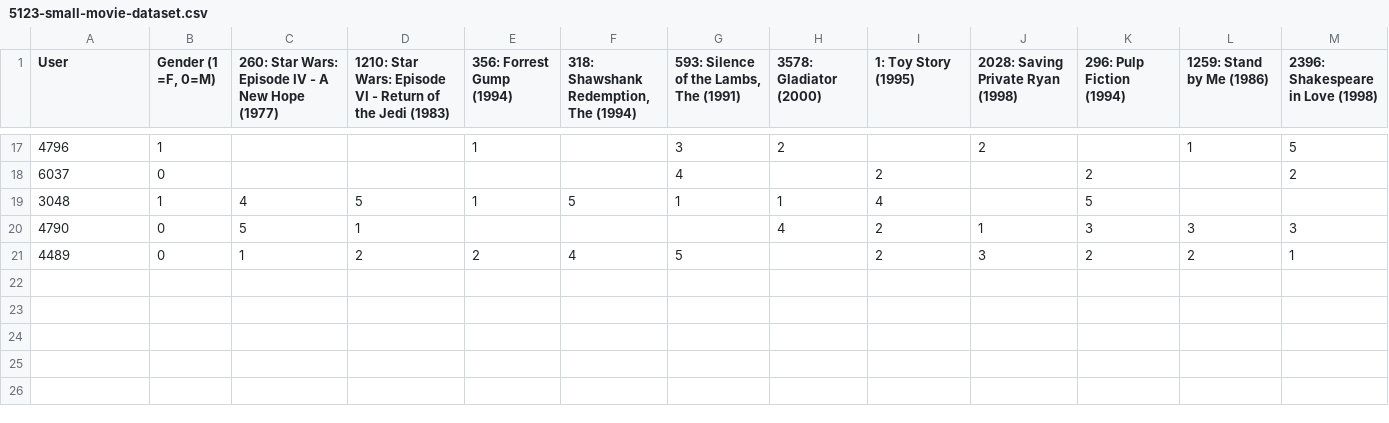
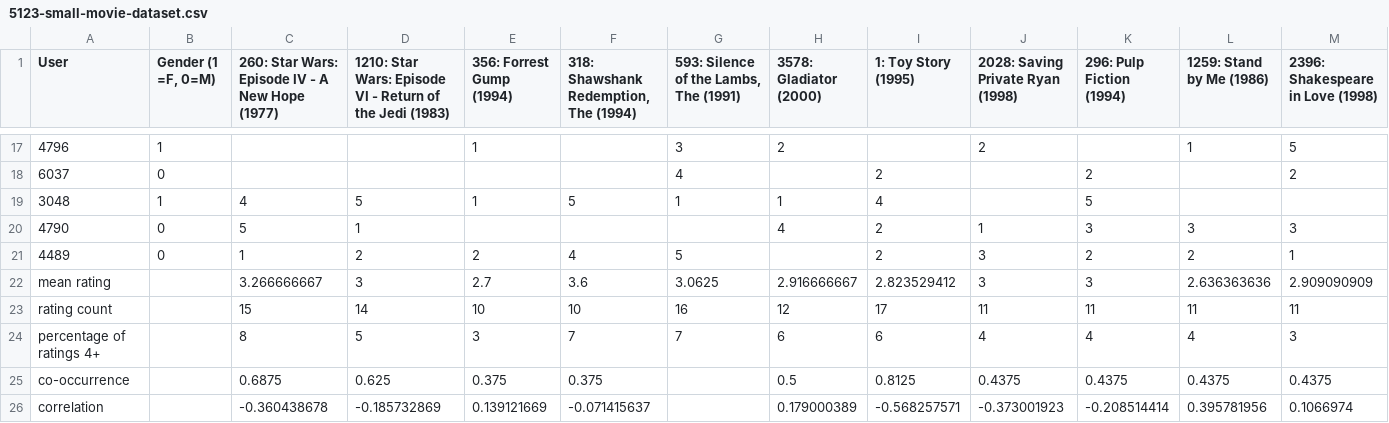
Before and after one commit to maoxx241/csci5213, a CSV file: a1-code/5123-small-movie-dataset.csv, drawn as a sheet; only a part is shown, gaps mark what is left out; rows hold the shown columns only; the diff names each change by its address in the sheet, - before the commit and + after, or states it on an @@ line.

```diff
--- a/a1-code/5123-small-movie-dataset.csv
+++ b/a1-code/5123-small-movie-dataset.csv
+row 22: mean rating |  | 3.266666667 | 3 | 2.7 | 3.6 | 3.0625 | 2.916666667 | 2.823529412 | 3 | 3 | 2.636363636 | 2.909090909
+row 23: rating count |  | 15 | 14 | 10 | 10 | 16 | 12 | 17 | 11 | 11 | 11 | 11
+row 24: percentage of ratings 4+ |  | 8 | 5 | 3 | 7 | 7 | 6 | 6 | 4 | 4 | 4 | 3
+row 25: co-occurrence |  | 0.6875 | 0.625 | 0.375 | 0.375 |  | 0.5 | 0.8125 | 0.4375 | 0.4375 | 0.4375 | 0.4375
+row 26: correlation |  | -0.360438678 | -0.185732869 | 0.139121669 | -0.071415637 |  | 0.179000389 | -0.568257571 | -0.373001923 | -0.208514414 | 0.395781956 | 0.1066974
```
Also changed, not shown: 12 other files.
